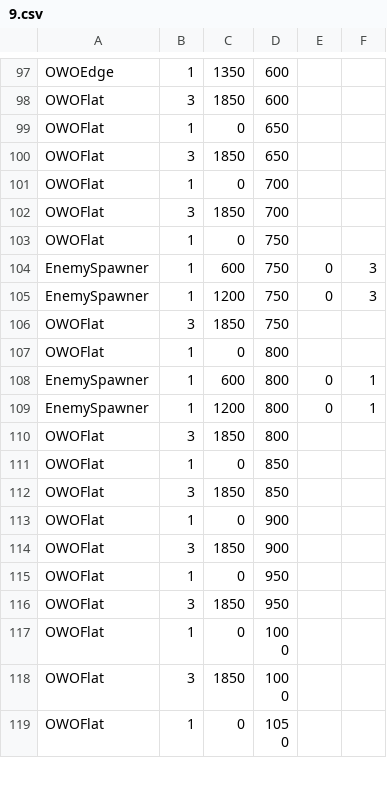
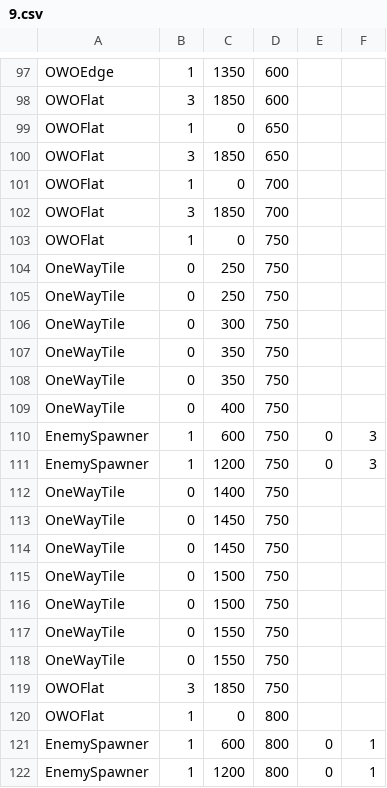
Before and after one commit to AAAAAndyli/Grid-Based-Greenfoot-Game, a CSV file: level/maps/ARSYS/9.csv, drawn as a sheet; only a part is shown, gaps mark what is left out; the shorter side is filled out with more unchanged rows; the diff covers the shown part only; the diff names each change by its address in the sheet, - before the commit and + after, or states it on an @@ line.

```diff
--- a/level/maps/ARSYS/9.csv
+++ b/level/maps/ARSYS/9.csv
+row 104: OneWayTile | 0 | 250 | 750
+row 105: OneWayTile | 0 | 250 | 750
+row 106: OneWayTile | 0 | 300 | 750
+row 107: OneWayTile | 0 | 350 | 750
+row 108: OneWayTile | 0 | 350 | 750
+row 109: OneWayTile | 0 | 400 | 750
+row 112: OneWayTile | 0 | 1400 | 750
+row 113: OneWayTile | 0 | 1450 | 750
+row 114: OneWayTile | 0 | 1450 | 750
+row 115: OneWayTile | 0 | 1500 | 750
+row 116: OneWayTile | 0 | 1500 | 750
+row 117: OneWayTile | 0 | 1550 | 750
+row 118: OneWayTile | 0 | 1550 | 750
```
Also changed, not shown: 12 added rows elsewhere in this file, level/maps/ARSYS/7.csv, 13 other files.
